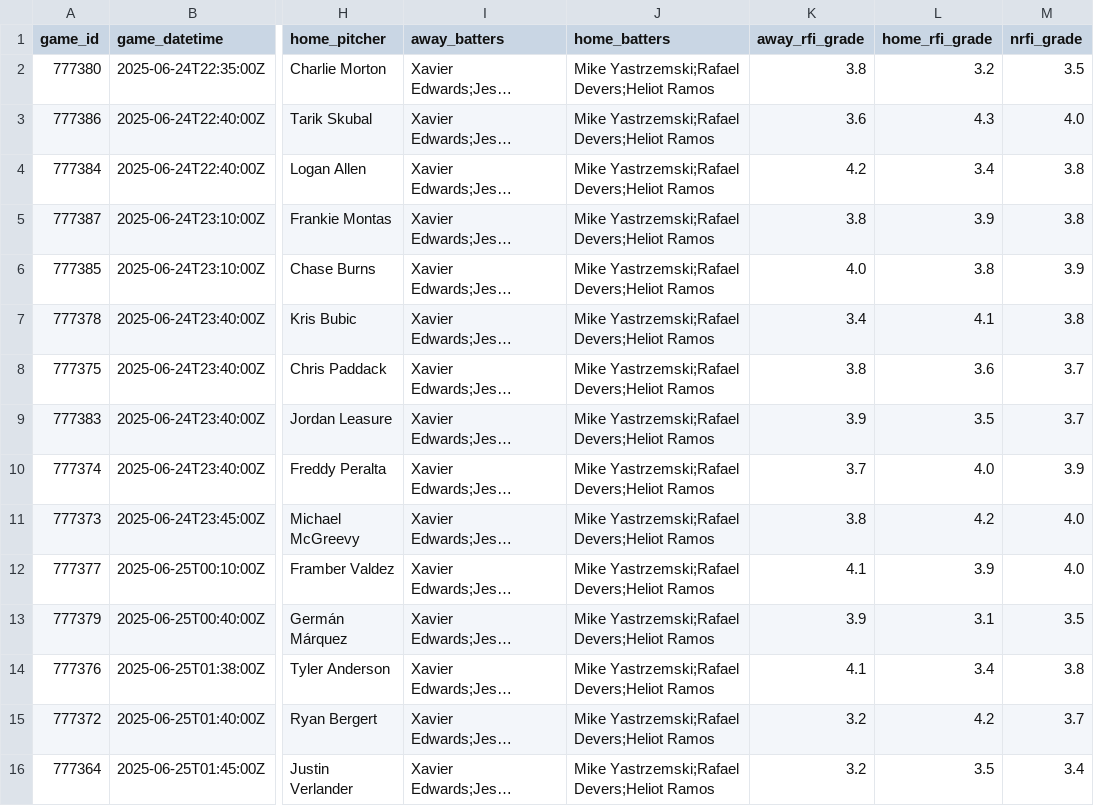
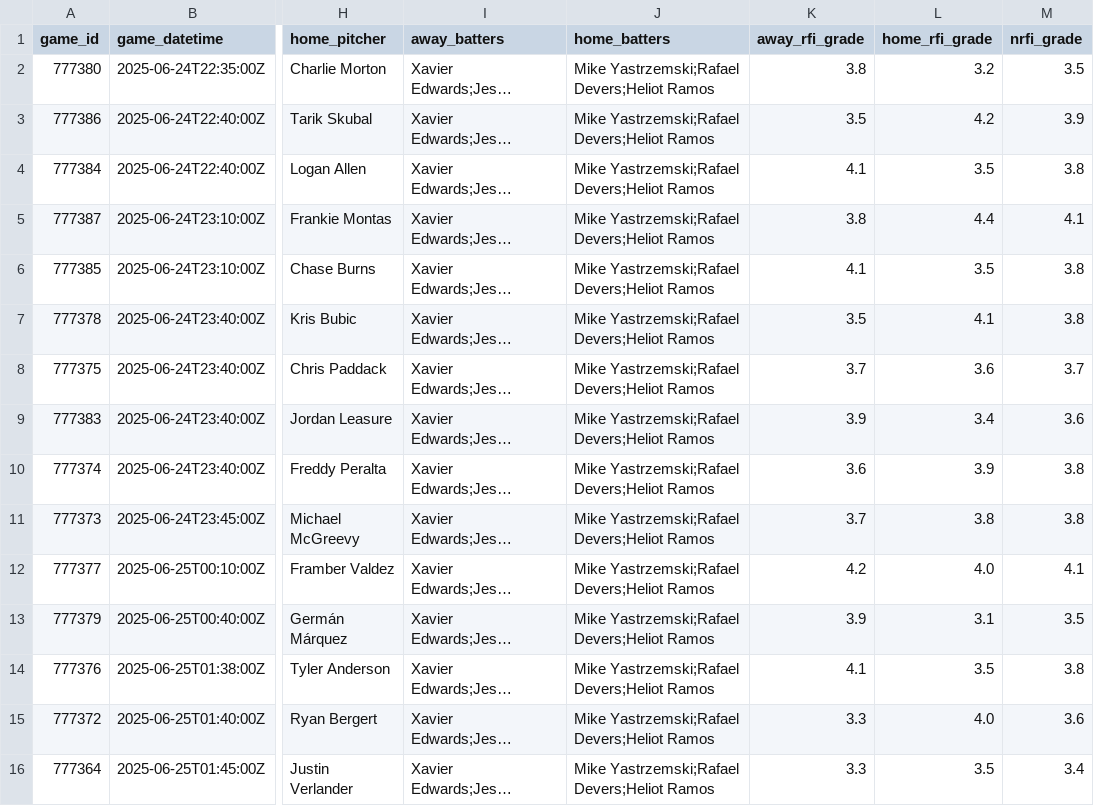
Before and after one commit to Fluidity1337/ai-ml-predictive-models, a CSV file: test_output/mlb_daily_game_summary_20250624.csv, drawn as a sheet; only a part is shown, gaps mark what is left out; long unchanged cells end in …; the diff names each change by its address in the sheet, - before the commit and + after, or states it on an @@ line.

```diff
--- a/test_output/mlb_daily_game_summary_20250624.csv
+++ b/test_output/mlb_daily_game_summary_20250624.csv
-K3 (away_rfi_grade): 3.6
+K3 (away_rfi_grade): 3.5
-L3 (home_rfi_grade): 4.3
+L3 (home_rfi_grade): 4.2
-M3 (nrfi_grade): 4.0
+M3 (nrfi_grade): 3.9
-K4 (away_rfi_grade): 4.2
+K4 (away_rfi_grade): 4.1
-L4 (home_rfi_grade): 3.4
+L4 (home_rfi_grade): 3.5
-L5 (home_rfi_grade): 3.9
+L5 (home_rfi_grade): 4.4
-M5 (nrfi_grade): 3.8
+M5 (nrfi_grade): 4.1
-K6 (away_rfi_grade): 4.0
+K6 (away_rfi_grade): 4.1
-L6 (home_rfi_grade): 3.8
+L6 (home_rfi_grade): 3.5
-M6 (nrfi_grade): 3.9
+M6 (nrfi_grade): 3.8
-K7 (away_rfi_grade): 3.4
+K7 (away_rfi_grade): 3.5
-K8 (away_rfi_grade): 3.8
+K8 (away_rfi_grade): 3.7
-L9 (home_rfi_grade): 3.5
+L9 (home_rfi_grade): 3.4
-M9 (nrfi_grade): 3.7
+M9 (nrfi_grade): 3.6
-K10 (away_rfi_grade): 3.7
+K10 (away_rfi_grade): 3.6
-L10 (home_rfi_grade): 4.0
+L10 (home_rfi_grade): 3.9
-M10 (nrfi_grade): 3.9
+M10 (nrfi_grade): 3.8
-K11 (away_rfi_grade): 3.8
+K11 (away_rfi_grade): 3.7
-L11 (home_rfi_grade): 4.2
+L11 (home_rfi_grade): 3.8
-M11 (nrfi_grade): 4.0
+M11 (nrfi_grade): 3.8
-K12 (away_rfi_grade): 4.1
+K12 (away_rfi_grade): 4.2
-L12 (home_rfi_grade): 3.9
+L12 (home_rfi_grade): 4.0
-M12 (nrfi_grade): 4.0
+M12 (nrfi_grade): 4.1
-L14 (home_rfi_grade): 3.4
+L14 (home_rfi_grade): 3.5
-K15:K16 (away_rfi_grade): 3.2
+K15:K16 (away_rfi_grade): 3.3
-L15 (home_rfi_grade): 4.2
+L15 (home_rfi_grade): 4.0
-M15 (nrfi_grade): 3.7
+M15 (nrfi_grade): 3.6
```
Also changed, not shown: test_output/mlb_combined_stats_20250624.csv, 11 other files.
